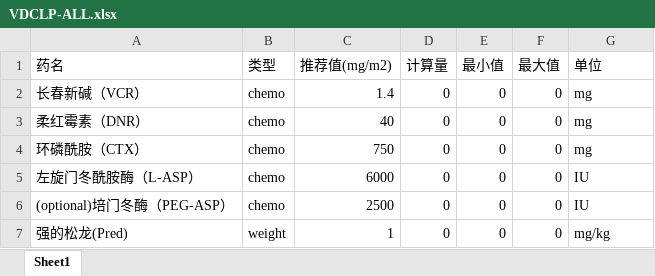
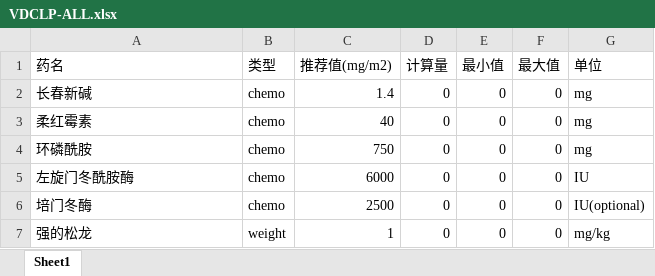
Before and after one commit to rainoffallingstar/hemat_drug_assistant, an Excel workbook: data/ALL/VDCLP-ALL.xlsx, sheet Sheet1, drawn as a sheet; values as stored, in another font and other column widths than the file's, no borders; the diff names each change by its address in the sheet, - before the commit and + after, or states it on an @@ line.

```diff
--- a/data/ALL/VDCLP-ALL.xlsx (sheet Sheet1)
+++ b/data/ALL/VDCLP-ALL.xlsx (sheet Sheet1)
-A2 (药名): 长春新碱（VCR）
+A2 (药名): 长春新碱
-A3 (药名): 柔红霉素（DNR）
+A3 (药名): 柔红霉素
-A4 (药名): 环磷酰胺（CTX）
+A4 (药名): 环磷酰胺
-A5 (药名): 左旋门冬酰胺酶（L-ASP）
+A5 (药名): 左旋门冬酰胺酶
-A6 (药名): (optional)培门冬酶（PEG-ASP）
+A6 (药名): 培门冬酶
-G6 (单位): IU
+G6 (单位): IU(optional)
-A7 (药名): 强的松龙(Pred)
+A7 (药名): 强的松龙
```
Also changed, not shown: data/ALL/VDCP-ALL-late.xlsx, data/AML/FL-CL-AG.xlsx, 18 other files.
